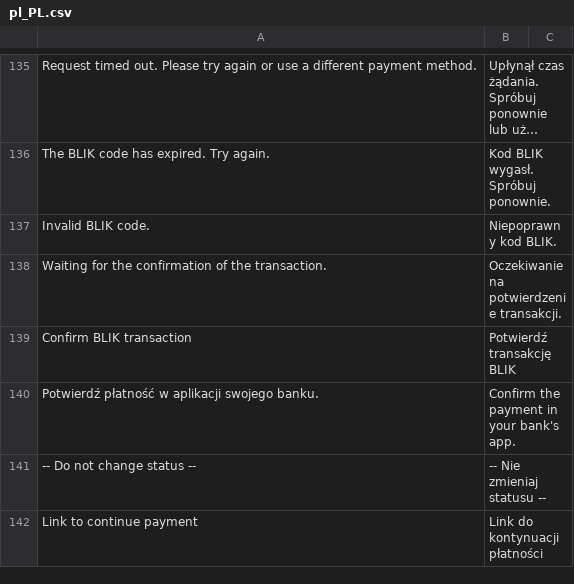
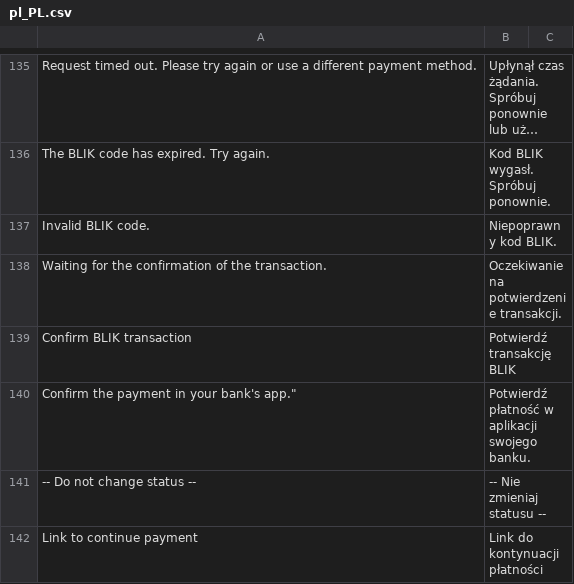
Before and after one commit to bluepayment-plugin/magento-2.x-plugin, a CSV file: i18n/pl_PL.csv, drawn as a sheet; only a part is shown, gaps mark what is left out; long unchanged cells end in …; removed rows and columns are numbered as before the commit, all else as after; the diff names each change by its address in the sheet, - before the commit and + after, or states it on an @@ line.

```diff
--- a/i18n/pl_PL.csv
+++ b/i18n/pl_PL.csv
-row 140: Potwierdź płatność w aplikacji swojego banku. | Confirm the payment in your bank's app.
+row 140: Confirm the payment in your bank's app." | Potwierdź płatność w aplikacji swojego banku.
```
Also changed, not shown: 1 other file.
